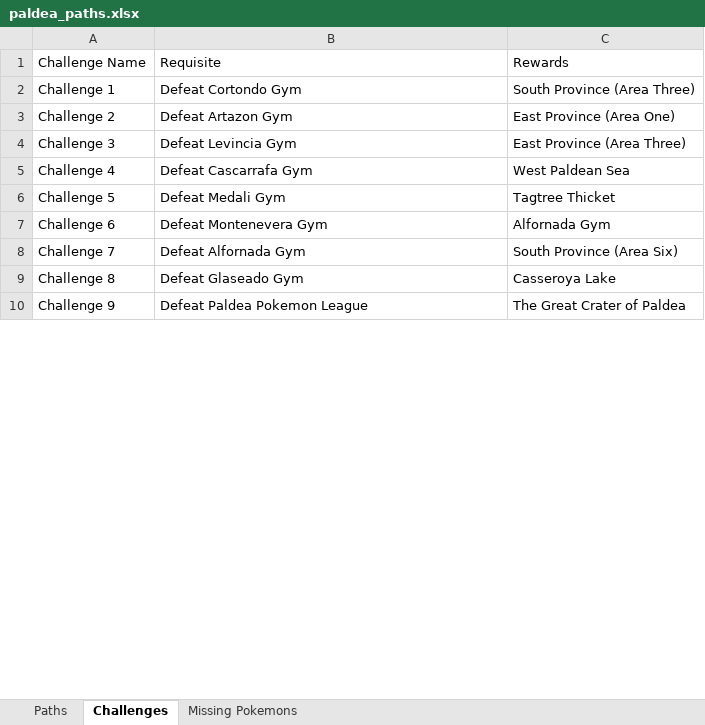
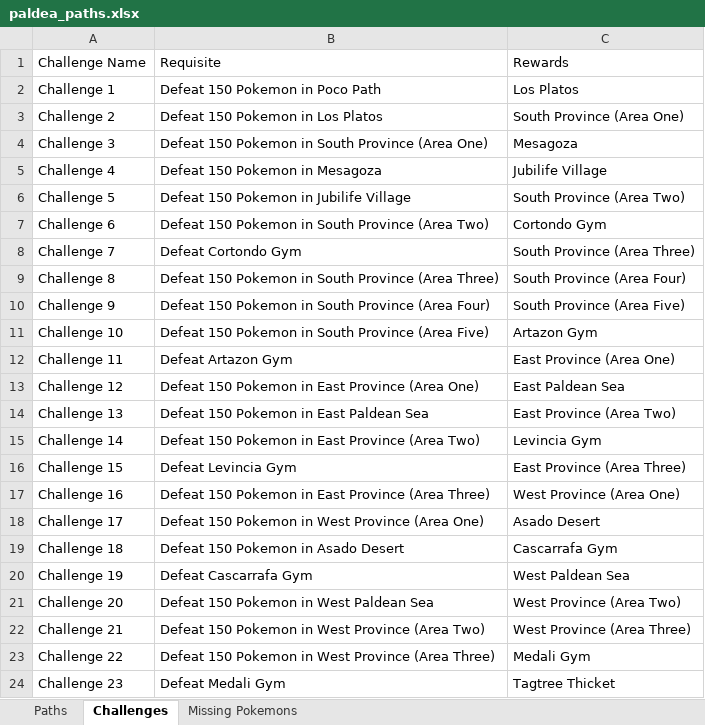
Before and after one commit to lsampaio1337-beep/PiW, an Excel workbook: paldea_paths.xlsx, sheet Challenges, drawn as a sheet; only a part is shown; values as stored, in another font and other column widths than the file's, no borders; the diff covers the shown part only; the diff names each change by its address in the sheet, - before the commit and + after, or states it on an @@ line.

```diff
--- a/paldea_paths.xlsx (sheet Challenges)
+++ b/paldea_paths.xlsx (sheet Challenges)
-B2: Defeat Cortondo Gym
+B2: Defeat 150 Pokemon in Poco Path
-C2: South Province (Area Three)
+C2: Los Platos
-B3: Defeat Artazon Gym
+B3: Defeat 150 Pokemon in Los Platos
-C3: East Province (Area One)
+C3: South Province (Area One)
-B4: Defeat Levincia Gym
+B4: Defeat 150 Pokemon in South Province (Area One)
-C4: East Province (Area Three)
+C4: Mesagoza
-B5: Defeat Cascarrafa Gym
+B5: Defeat 150 Pokemon in Mesagoza
-C5: West Paldean Sea
+C5: Jubilife Village
-B6: Defeat Medali Gym
+B6: Defeat 150 Pokemon in Jubilife Village
-C6: Tagtree Thicket
+C6: South Province (Area Two)
-B7: Defeat Montenevera Gym
+B7: Defeat 150 Pokemon in South Province (Area Two)
-C7: Alfornada Gym
+C7: Cortondo Gym
-B8: Defeat Alfornada Gym
+B8: Defeat Cortondo Gym
-C8: South Province (Area Six)
+C8: South Province (Area Three)
-B9: Defeat Glaseado Gym
+B9: Defeat 150 Pokemon in South Province (Area Three)
-C9: Casseroya Lake
+C9: South Province (Area Four)
-B10: Defeat Paldea Pokemon League
+B10: Defeat 150 Pokemon in South Province (Area Four)
-C10: The Great Crater of Paldea
+C10: South Province (Area Five)
+row 11: Challenge 10 | Defeat 150 Pokemon in South Province (Area Five) | Artazon Gym
+row 12: Challenge 11 | Defeat Artazon Gym | East Province (Area One)
+row 13: Challenge 12 | Defeat 150 Pokemon in East Province (Area One) | East Paldean Sea
+row 14: Challenge 13 | Defeat 150 Pokemon in East Paldean Sea | East Province (Area Two)
+row 15: Challenge 14 | Defeat 150 Pokemon in East Province (Area Two) | Levincia Gym
+row 16: Challenge 15 | Defeat Levincia Gym | East Province (Area Three)
+row 17: Challenge 16 | Defeat 150 Pokemon in East Province (Area Three) | West Province (Area One)
+row 18: Challenge 17 | Defeat 150 Pokemon in West Province (Area One) | Asado Desert
+row 19: Challenge 18 | Defeat 150 Pokemon in Asado Desert | Cascarrafa Gym
+row 20: Challenge 19 | Defeat Cascarrafa Gym | West Paldean Sea
+row 21: Challenge 20 | Defeat 150 Pokemon in West Paldean Sea | West Province (Area Two)
+row 22: Challenge 21 | Defeat 150 Pokemon in West Province (Area Two) | West Province (Area Three)
+row 23: Challenge 22 | Defeat 150 Pokemon in West Province (Area Three) | Medali Gym
+row 24: Challenge 23 | Defeat Medali Gym | Tagtree Thicket
```
Also changed, not shown: 10 added rows and 10 edited cells elsewhere in this sheet, sheet Paths.
